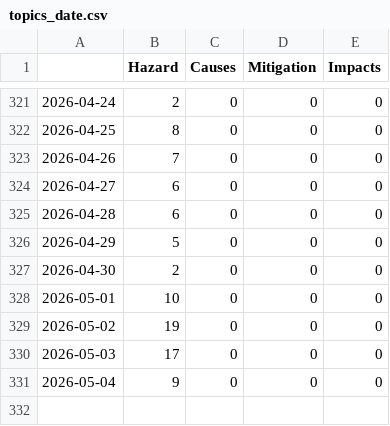
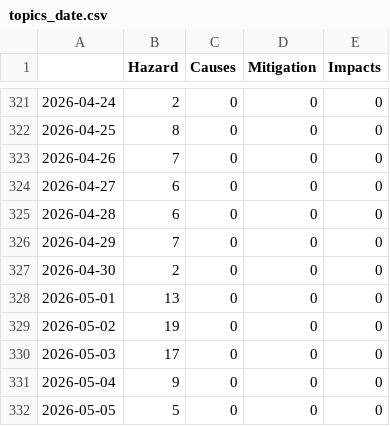
Before and after one commit to a-p312-news/winterIsComing, a CSV file: csv/topics_date.csv, drawn as a sheet; only a part is shown, gaps mark what is left out.

```diff
--- a/csv/topics_date.csv
+++ b/csv/topics_date.csv
@@ -325,5 +325,5 @@
 2026-04-28,6,0,0,0
-2026-04-29,5,0,0,0
+2026-04-29,7,0,0,0
 2026-04-30,2,0,0,0
-2026-05-01,10,0,0,0
+2026-05-01,13,0,0,0
 2026-05-02,19,0,0,0
@@ -331 +331,2 @@
 2026-05-04,9,0,0,0
+2026-05-05,5,0,0,0
```
Also changed, not shown: 4 other files.
